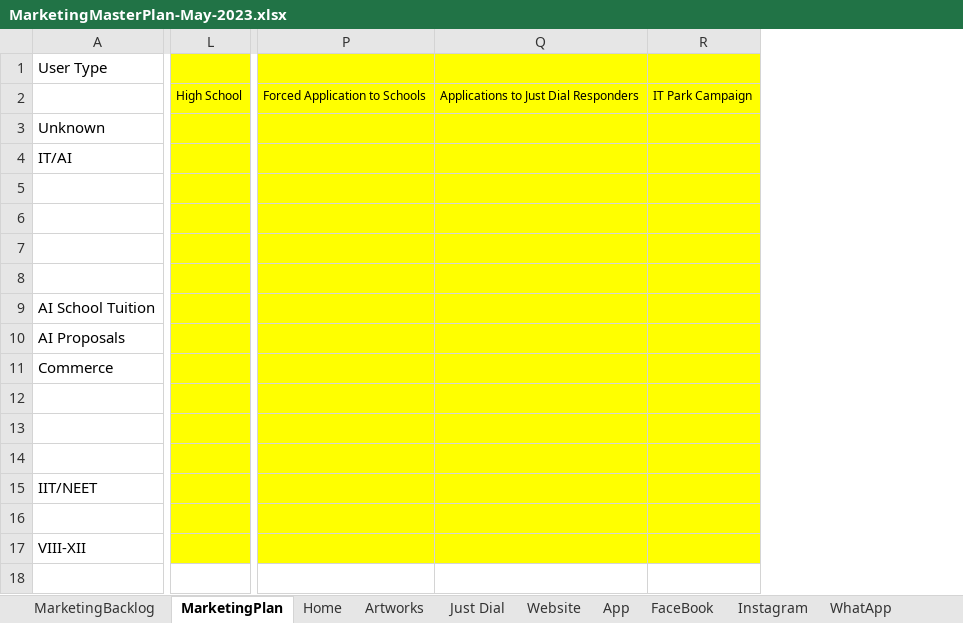
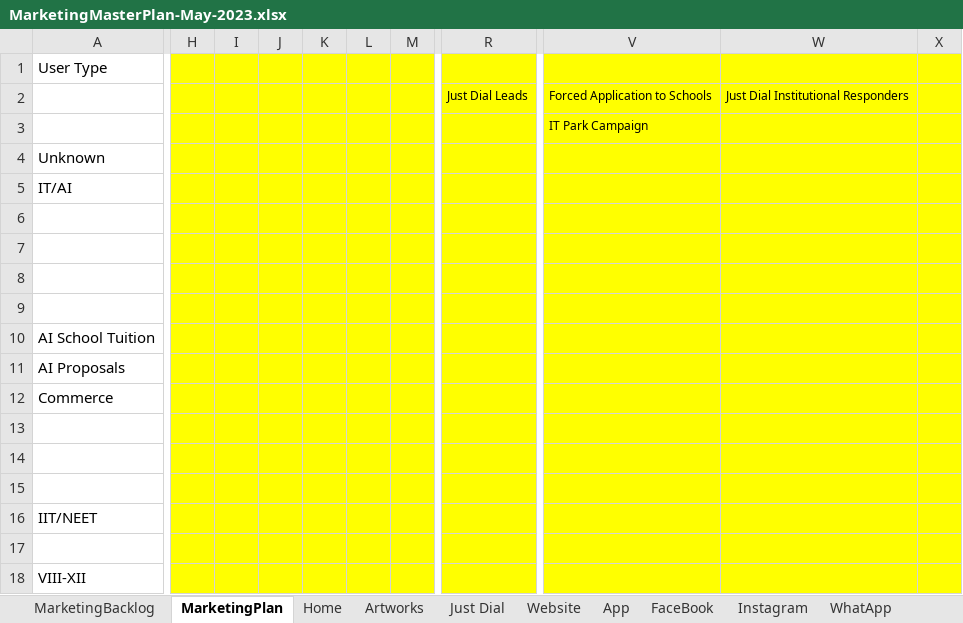
Before and after one commit to anodiamadm/Docs, an Excel workbook: Offline/Marketing/MarketingManagement/MarketingMasterPlan-May-2023.xlsx, sheet MarketingPlan, drawn as a sheet; only a part is shown, gaps mark what is left out; values as stored, in another font and other column widths than the file's, no borders; removed rows and columns are numbered as before the commit, all else as after; rows hold the shown columns only; the diff names each change by its address in the sheet, - before the commit and + after, or states it on an @@ line.

```diff
--- a/Offline/Marketing/MarketingManagement/MarketingMasterPlan-May-2023.xlsx (sheet MarketingPlan)
+++ b/Offline/Marketing/MarketingManagement/MarketingMasterPlan-May-2023.xlsx (sheet MarketingPlan)
+column H, empty
+column I, empty
+column J, empty
+column K, empty
+column L, empty
+column M, empty
-column L, row 2: High School
+column R, empty
-column Q, row 2: Applications to Just Dial Responders
-column R, row 2: IT Park Campaign
+column W, empty
+column X, empty
+row 2:  |  |  |  |  |  |  | Just Dial Leads | Forced Application to Schools | Just Dial Institutional Responders
-V3: Forced Application to Schools
+V3: IT Park Campaign
```
Also changed, not shown: Offline/BusinessManagement/ProfitabilitySheet.xlsx.
